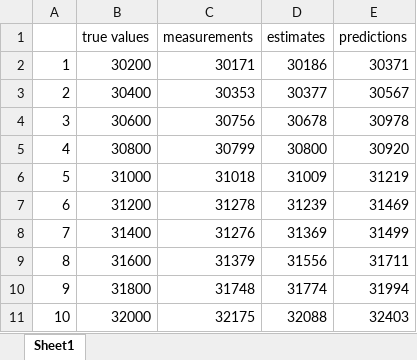
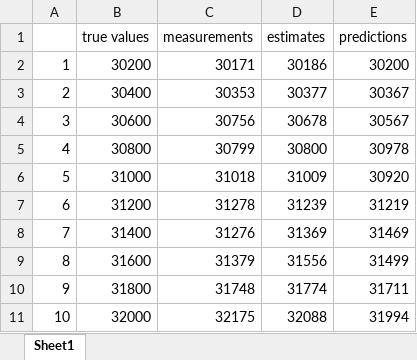
Before and after one commit to Afrankce/alpha-belta-filter-algorithm, an Excel workbook: alpha-beta filter alogrithm 实例.xlsx, sheet Sheet1, drawn as a sheet; values as stored, in another font and other column widths than the file's, no borders; charts and pictures not drawn; the diff names each change by its address in the sheet, - before the commit and + after, or states it on an @@ line.

Commit message:
Add files via upload

```diff
--- a/alpha-beta filter alogrithm 实例.xlsx (sheet Sheet1)
+++ b/alpha-beta filter alogrithm 实例.xlsx (sheet Sheet1)
-E2 (predictions): 30371
+E2 (predictions): 30200
-E3 (predictions): 30567
+E3 (predictions): 30367
-E4 (predictions): 30978
+E4 (predictions): 30567
-E5 (predictions): 30920
+E5 (predictions): 30978
-E6 (predictions): 31219
+E6 (predictions): 30920
-E7 (predictions): 31469
+E7 (predictions): 31219
-E8 (predictions): 31499
+E8 (predictions): 31469
-E9 (predictions): 31711
+E9 (predictions): 31499
-E10 (predictions): 31994
+E10 (predictions): 31711
-E11 (predictions): 32403
+E11 (predictions): 31994
```
Also changed, not shown: charts or pictures.
